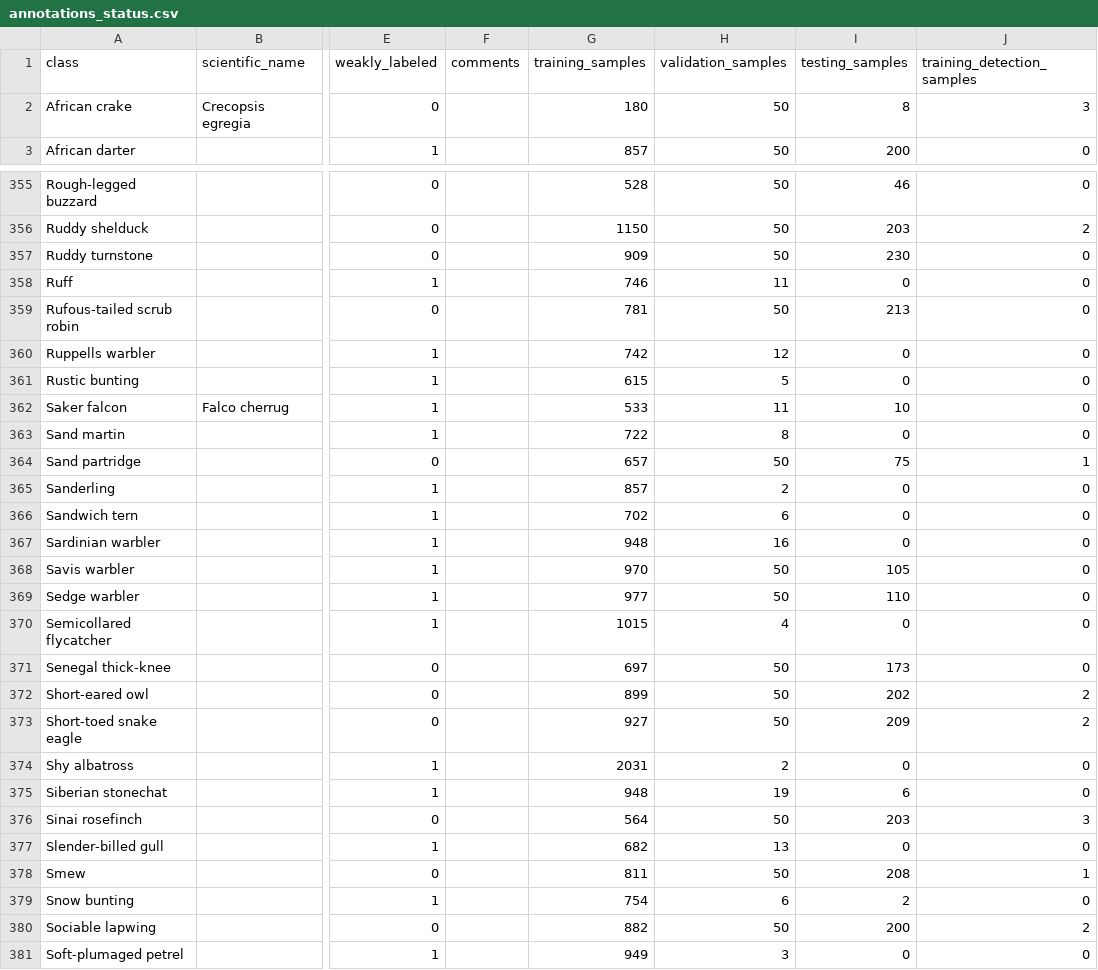
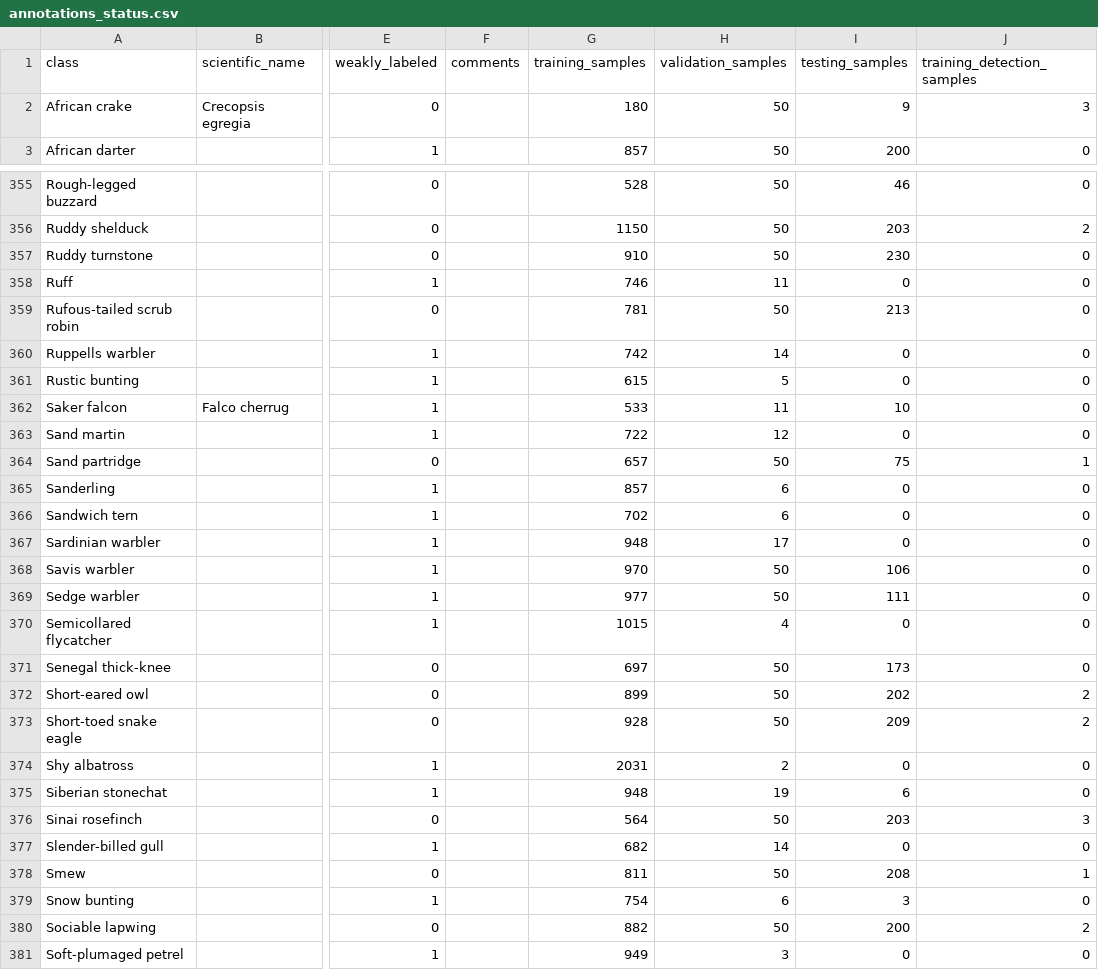
Before and after one commit to birder-project/birder, a CSV file: annotations_status.csv, drawn as a sheet; only a part is shown, gaps mark what is left out; the diff covers the shown part only; the diff names each change by its address in the sheet, - before the commit and + after, or states it on an @@ line.

```diff
--- a/annotations_status.csv
+++ b/annotations_status.csv
-I2 (testing_samples): 8
+I2 (testing_samples): 9
-G357 (training_samples): 909
+G357 (training_samples): 910
-H360 (validation_samples): 12
+H360 (validation_samples): 14
-H363 (validation_samples): 8
+H363 (validation_samples): 12
-H365 (validation_samples): 2
+H365 (validation_samples): 6
-H367 (validation_samples): 16
+H367 (validation_samples): 17
-I368 (testing_samples): 105
+I368 (testing_samples): 106
-I369 (testing_samples): 110
+I369 (testing_samples): 111
-G373 (training_samples): 927
+G373 (training_samples): 928
-H377 (validation_samples): 13
+H377 (validation_samples): 14
-I379 (testing_samples): 2
+I379 (testing_samples): 3
```
Also changed, not shown: 103 edited cells elsewhere in this file, 4 other files.
